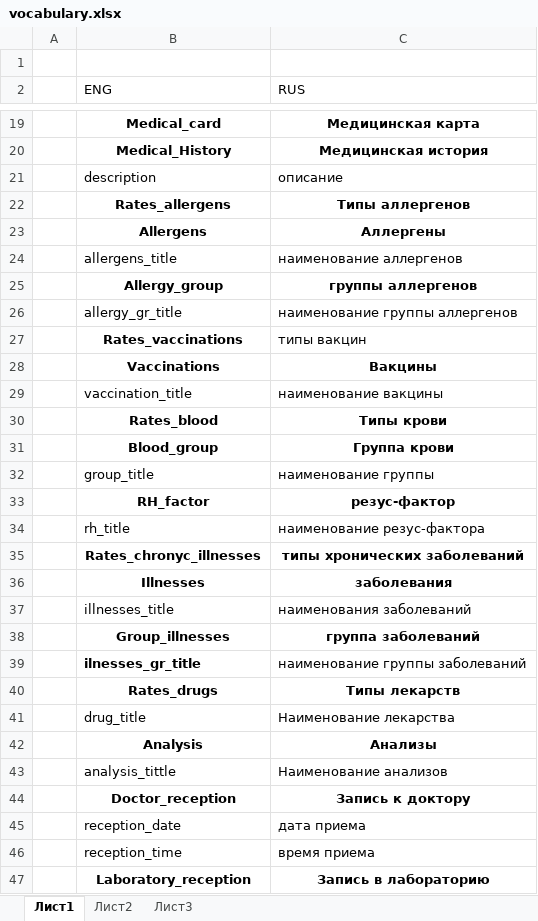
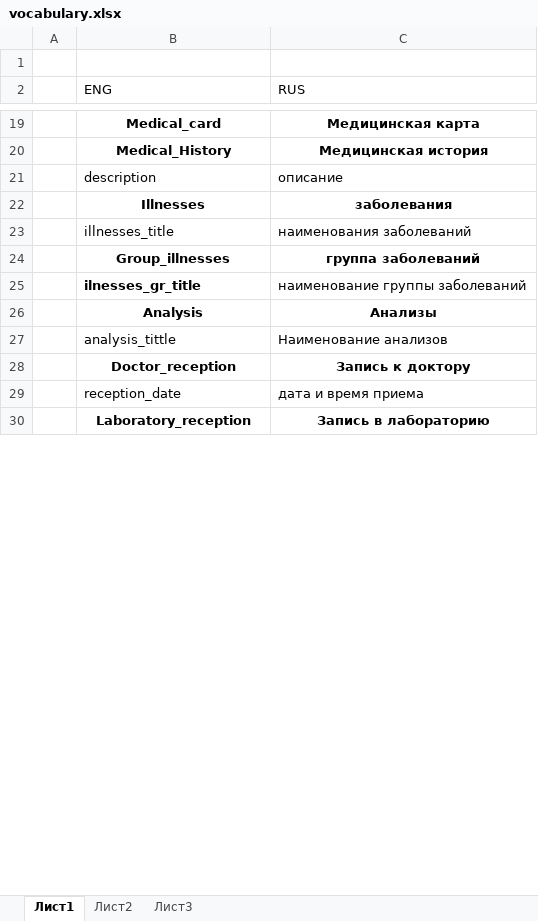
Before and after one commit to rimma354/iMedic, an Excel workbook: docs/vocabulary.xlsx, sheet Лист1, drawn as a sheet; only a part is shown, gaps mark what is left out; values as stored, in another font and other column widths than the file's, no borders; removed rows and columns are numbered as before the commit, all else as after; the diff covers the shown part only; the diff names each change by its address in the sheet, - before the commit and + after, or states it on an @@ line.

```diff
--- a/docs/vocabulary.xlsx (sheet Лист1)
+++ b/docs/vocabulary.xlsx (sheet Лист1)
-row 22:  | Rates_allergens | Типы аллергенов
-row 23:  | Allergens | Аллергены
-row 24:  | allergens_title | наименование аллергенов
-row 25:  | Allergy_group | группы аллергенов
-row 26:  | allergy_gr_title | наименование группы аллергенов
-row 27:  | Rates_vaccinations | типы вакцин
-row 28:  | Vaccinations | Вакцины
-row 29:  | vaccination_title | наименование вакцины
-row 30:  | Rates_blood | Типы крови
-row 31:  | Blood_group | Группа крови
-row 32:  | group_title | наименование группы
-row 33:  | RH_factor | резус-фактор
-row 34:  | rh_title | наименование резус-фактора
-row 35:  | Rates_chronyc_illnesses | типы хронических заболеваний
-row 40:  | Rates_drugs | Типы лекарств
-row 41:  | drug_title | Наименование лекарства
-C29 (RUS): дата приема
+C29 (RUS): дата и время приема
-row 46:  | reception_time | время приема
```
Also changed, not shown: 6 added rows, 6 removed rows and 2 edited cells elsewhere in this sheet, 5 other files.
